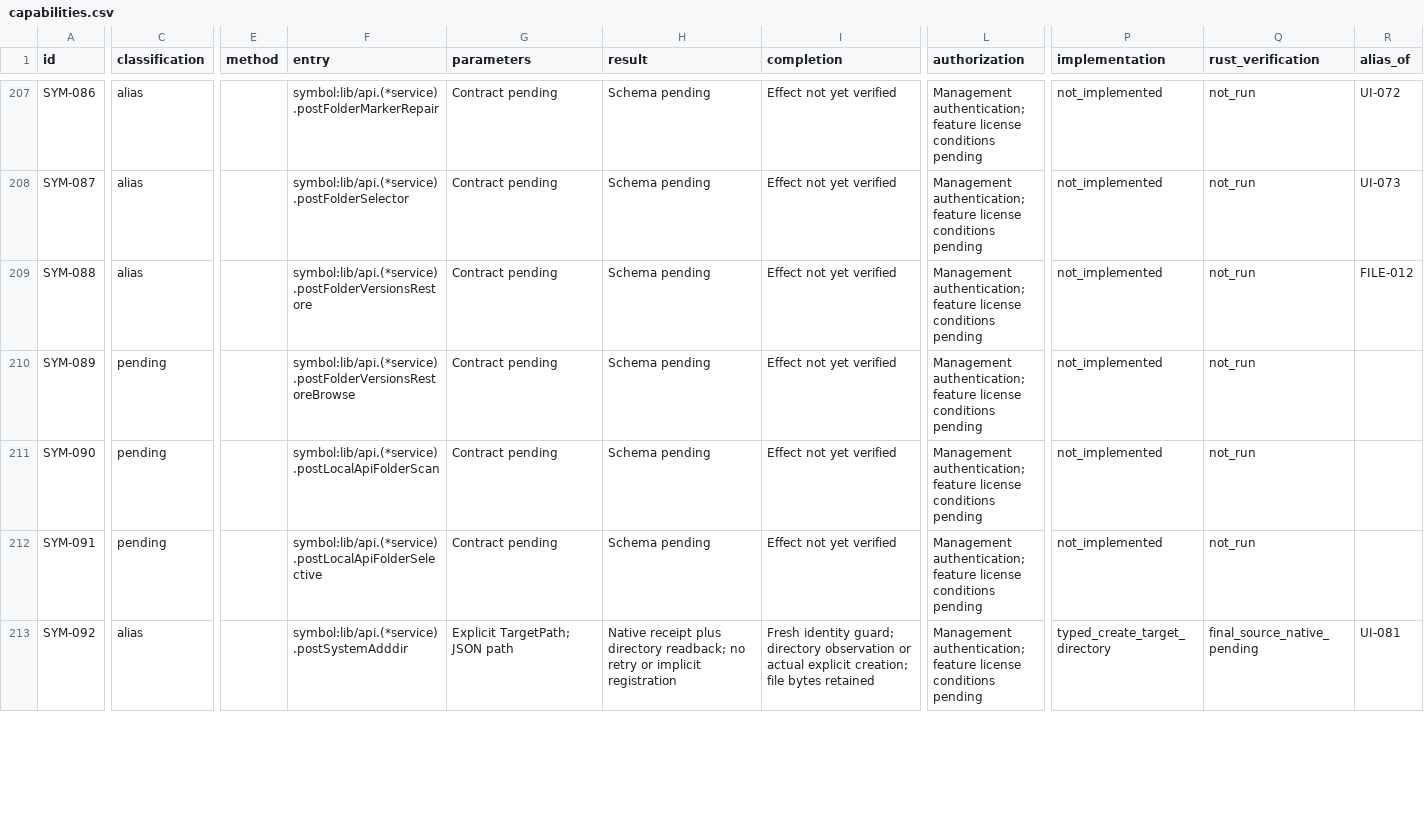
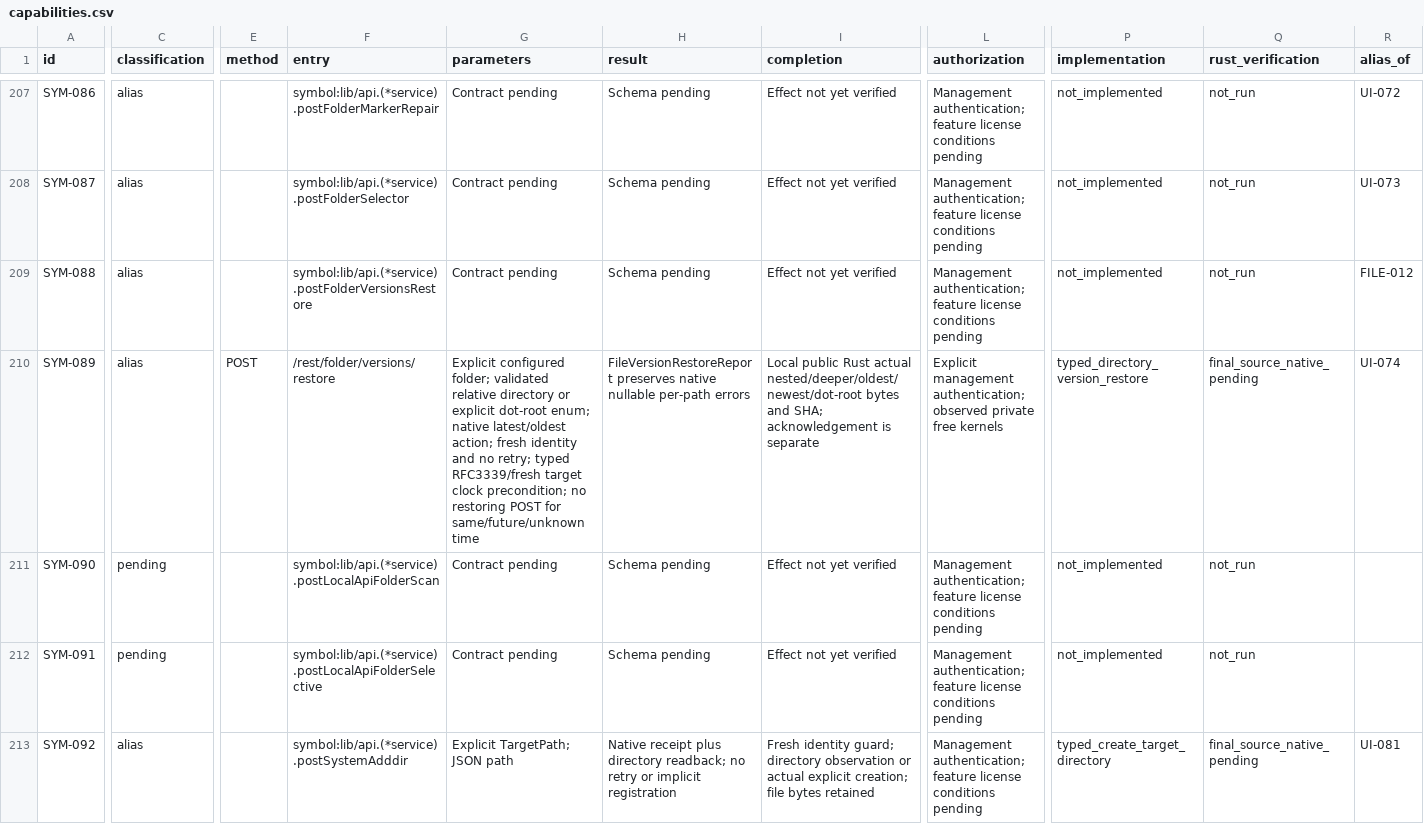
Before and after one commit to AresJef/verysync-sidecar, a CSV file: docs/capabilities.csv, drawn as a sheet; only a part is shown, gaps mark what is left out; the diff covers the shown part only; the diff names each change by its address in the sheet, - before the commit and + after, or states it on an @@ line.

Commit message:
docs: reconcile four native symbol aliases with existing Rust APIs

```diff
--- a/docs/capabilities.csv
+++ b/docs/capabilities.csv
-C210 (classification): pending
+C210 (classification): alias
-E210 (method): (empty)
+E210 (method): POST
-F210 (entry): symbol:lib/api.(*service).postFolderVersionsRestoreBrowse
+F210 (entry): /rest/folder/versions/restore
-G210 (parameters): Contract pending
+G210 (parameters): Explicit configured folder; validated relative directory or explicit dot-root enum; native latest/oldest action; fresh identity and no retry; typed RFC3339/fresh target clock precondition; no restoring POST for same/future/unknown time
-H210 (result): Schema pending
+H210 (result): FileVersionRestoreReport preserves native nullable per-path errors
-I210 (completion): Effect not yet verified
+I210 (completion): Local public Rust actual nested/deeper/oldest/newest/dot-root bytes and SHA; acknowledgement is separate
-L210 (authorization): Management authentication; feature license conditions pending
+L210 (authorization): Explicit management authentication; observed private free kernels
-P210 (implementation): not_implemented
+P210 (implementation): typed_directory_version_restore
-Q210 (rust_verification): not_run
+Q210 (rust_verification): final_source_native_pending
-R210 (alias_of): (empty)
+R210 (alias_of): UI-074
```
Also changed, not shown: 37 edited cells elsewhere in this file.
